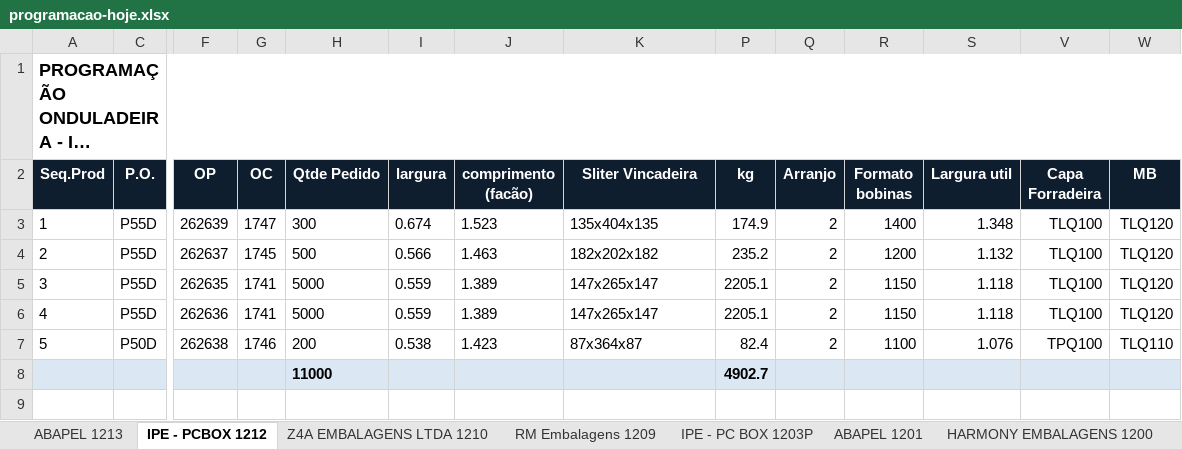
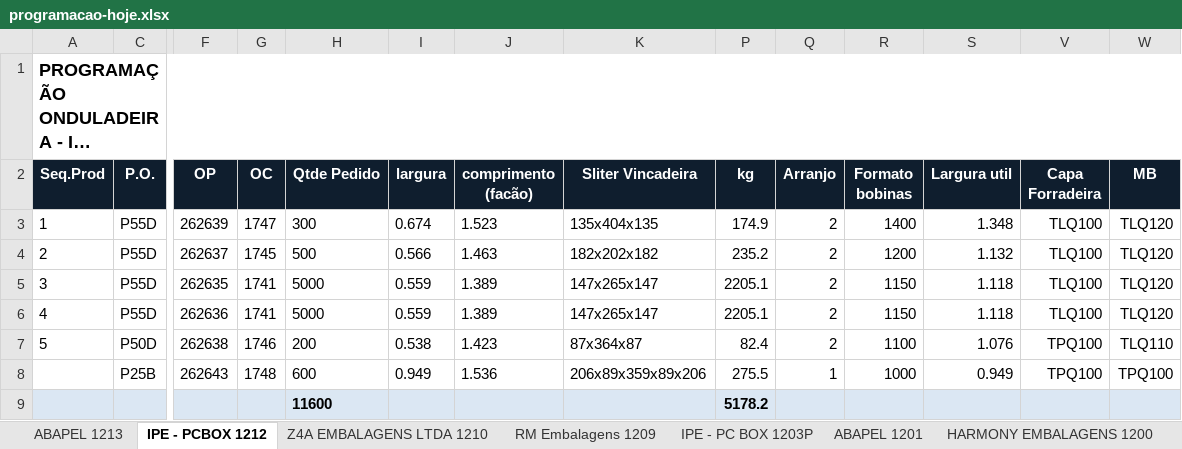
Before and after one commit to marcilianocamargo-stack/controle-producao-etiquetas, an Excel workbook: programacao-hoje.xlsx, sheet IPE - PCBOX 1212, drawn as a sheet; only a part is shown, gaps mark what is left out; long unchanged cells end in …; values as stored, in another font and other column widths than the file's, no borders; removed rows and columns are numbered as before the commit, all else as after; rows hold the shown columns only; the diff names each change by its address in the sheet, - before the commit and + after, or states it on an @@ line.

Commit message:
Atualiza programacao-hoje.xlsx (18/09/2026 09:25)

```diff
--- a/programacao-hoje.xlsx (sheet IPE - PCBOX 1212)
+++ b/programacao-hoje.xlsx (sheet IPE - PCBOX 1212)
-row 8:  |  |  |  | 11000 |  |  |  | 4902.7
+row 8:  | P25B | 262643 | 1748 | 600 | 0.949 | 1.536 | 206x89x359x89x206 | 275.5 | 1 | 1000 | 0.949 | TPQ100 | TPQ100
+row 9:  |  |  |  | 11600 |  |  |  | 5178.2
```
Also changed, not shown: hidden cells.
